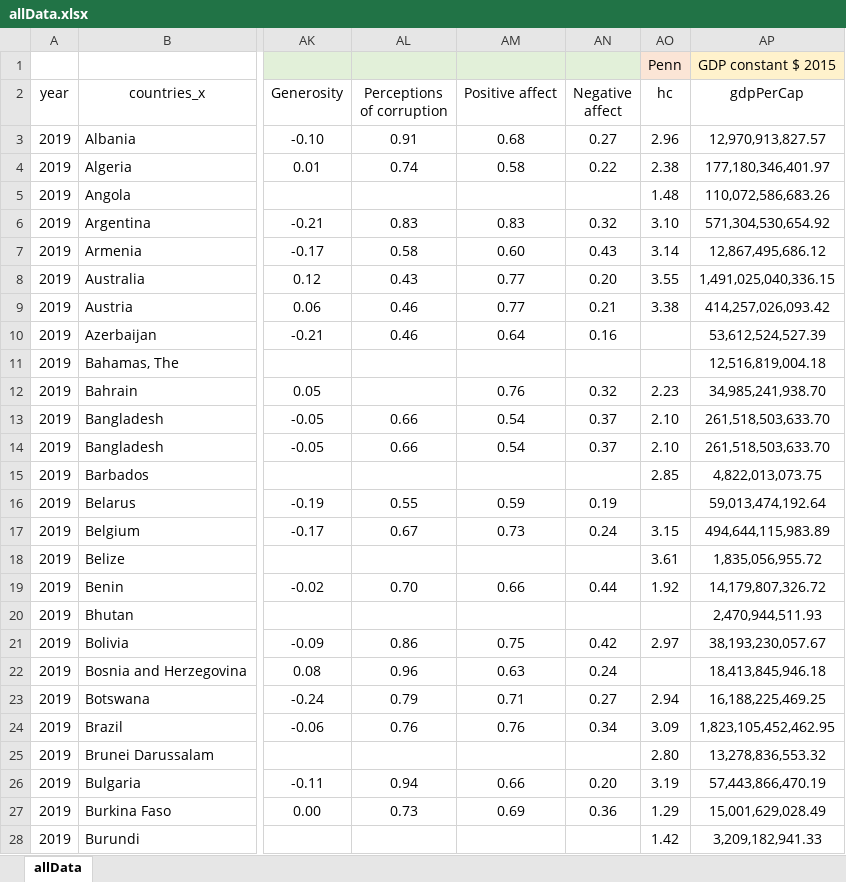
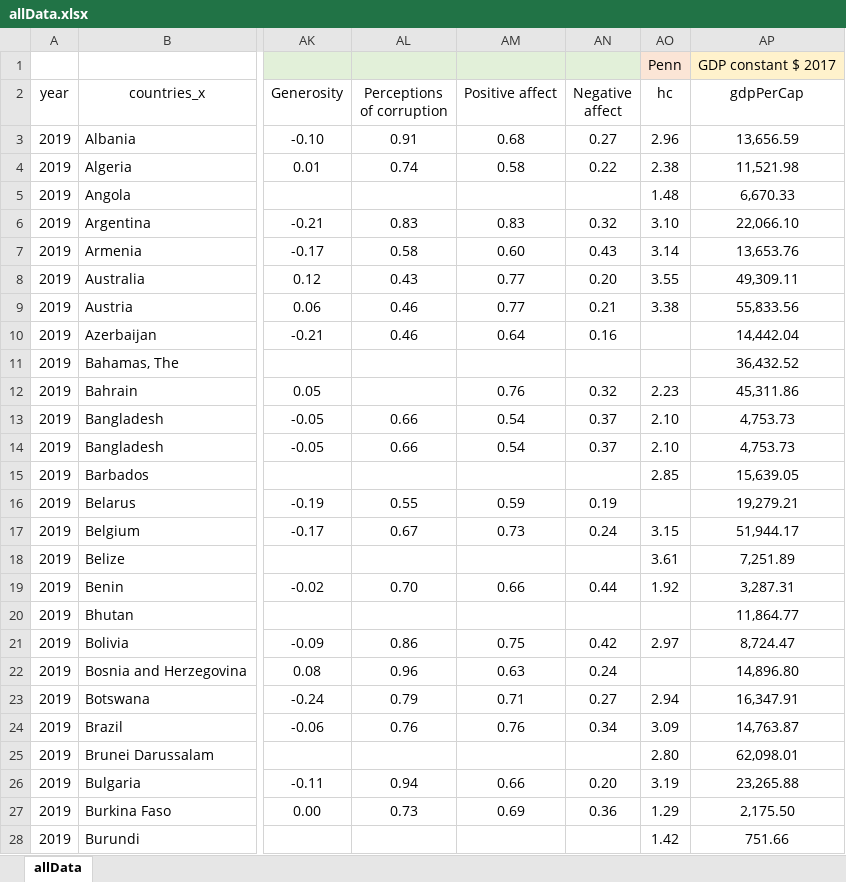
Before and after one commit to glosophy/CatoHFI, an Excel workbook: modelling/allData.xlsx, sheet allData, drawn as a sheet; only a part is shown, gaps mark what is left out; values as stored, in another font and other column widths than the file's, no borders; the diff covers the shown part only; the diff names each change by its address in the sheet, - before the commit and + after, or states it on an @@ line.

Commit message:
Updating modelling data

```diff
--- a/modelling/allData.xlsx (sheet allData)
+++ b/modelling/allData.xlsx (sheet allData)
-AP1 (gdpPerCap): GDP constant $ 2015
+AP1 (gdpPerCap): GDP constant $ 2017
-AP3 (gdpPerCap): 12,970,913,827.57
+AP3 (gdpPerCap): 13,656.59
-AP4 (gdpPerCap): 177,180,346,401.97
+AP4 (gdpPerCap): 11,521.98
-AP5 (gdpPerCap): 110,072,586,683.26
+AP5 (gdpPerCap): 6,670.33
-AP6 (gdpPerCap): 571,304,530,654.92
+AP6 (gdpPerCap): 22,066.10
-AP7 (gdpPerCap): 12,867,495,686.12
+AP7 (gdpPerCap): 13,653.76
-AP8 (gdpPerCap): 1,491,025,040,336.15
+AP8 (gdpPerCap): 49,309.11
-AP9 (gdpPerCap): 414,257,026,093.42
+AP9 (gdpPerCap): 55,833.56
-AP10 (gdpPerCap): 53,612,524,527.39
+AP10 (gdpPerCap): 14,442.04
-AP11 (gdpPerCap): 12,516,819,004.18
+AP11 (gdpPerCap): 36,432.52
-AP12 (gdpPerCap): 34,985,241,938.70
+AP12 (gdpPerCap): 45,311.86
-AP13:AP14 (gdpPerCap): 261,518,503,633.70
+AP13:AP14 (gdpPerCap): 4,753.73
-AP15 (gdpPerCap): 4,822,013,073.75
+AP15 (gdpPerCap): 15,639.05
-AP16 (gdpPerCap): 59,013,474,192.64
+AP16 (gdpPerCap): 19,279.21
-AP17 (gdpPerCap): 494,644,115,983.89
+AP17 (gdpPerCap): 51,944.17
-AP18 (gdpPerCap): 1,835,056,955.72
+AP18 (gdpPerCap): 7,251.89
-AP19 (gdpPerCap): 14,179,807,326.72
+AP19 (gdpPerCap): 3,287.31
-AP20 (gdpPerCap): 2,470,944,511.93
+AP20 (gdpPerCap): 11,864.77
-AP21 (gdpPerCap): 38,193,230,057.67
+AP21 (gdpPerCap): 8,724.47
-AP22 (gdpPerCap): 18,413,845,946.18
+AP22 (gdpPerCap): 14,896.80
-AP23 (gdpPerCap): 16,188,225,469.25
+AP23 (gdpPerCap): 16,347.91
-AP24 (gdpPerCap): 1,823,105,452,462.95
+AP24 (gdpPerCap): 14,763.87
-AP25 (gdpPerCap): 13,278,836,553.32
+AP25 (gdpPerCap): 62,098.01
-AP26 (gdpPerCap): 57,443,866,470.19
+AP26 (gdpPerCap): 23,265.88
-AP27 (gdpPerCap): 15,001,629,028.49
+AP27 (gdpPerCap): 2,175.50
-AP28 (gdpPerCap): 3,209,182,941.33
+AP28 (gdpPerCap): 751.66
```
Also changed, not shown: 1925 edited cells elsewhere in this sheet.
